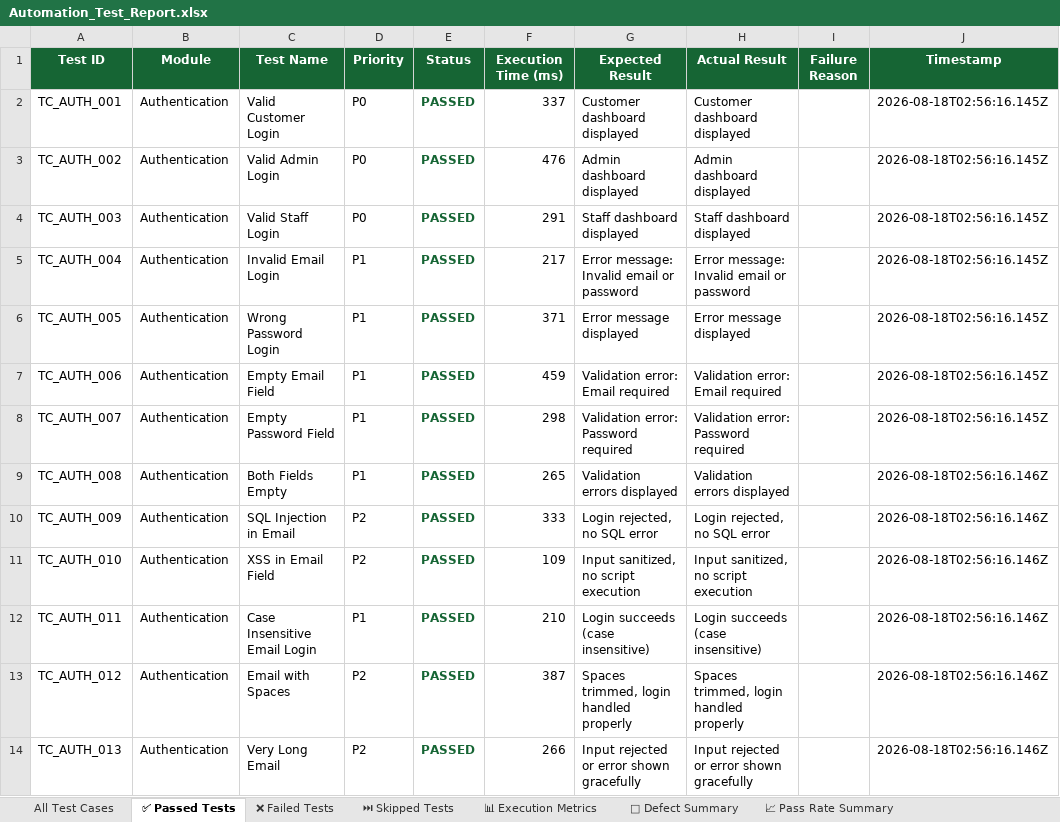
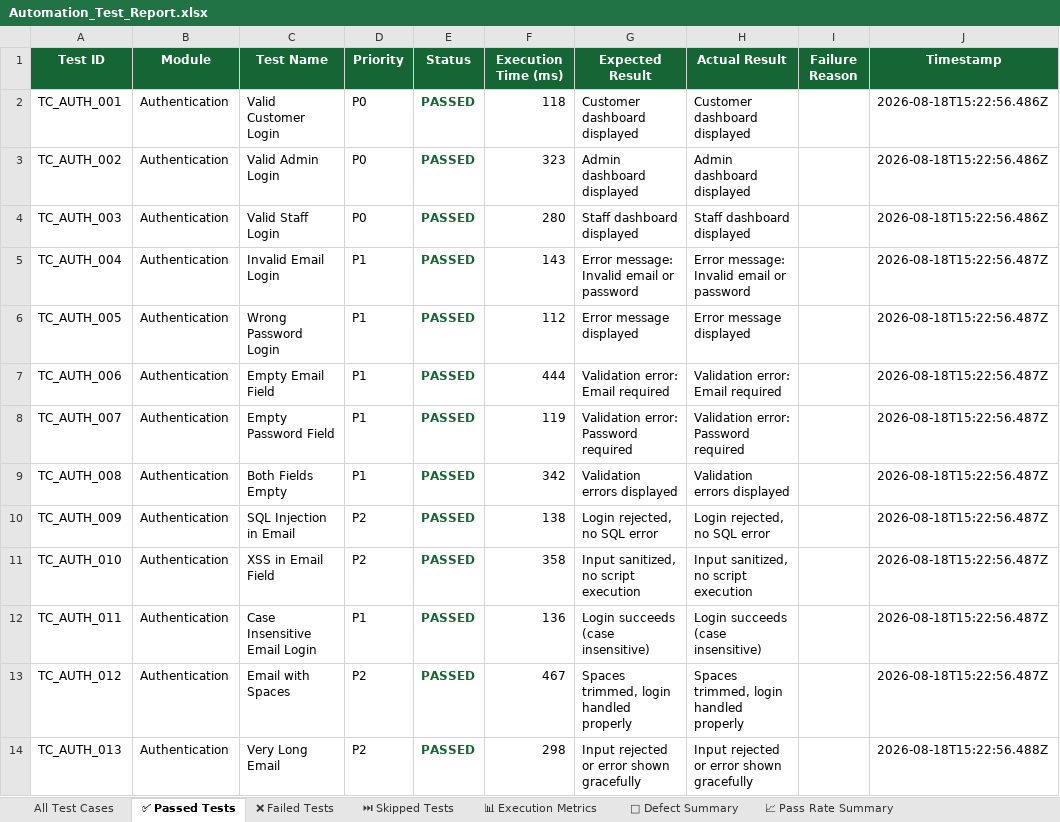
Before and after one commit to ssuhelbasha/Smart-Laundry-Management, an Excel workbook: reports/appium/latest/excel/Automation_Test_Report.xlsx, sheet ✅ Passed Tests, drawn as a sheet; only a part is shown; values as stored, in another font and other column widths than the file's, no borders; the diff covers the shown part only; the diff names each change by its address in the sheet, - before the commit and + after, or states it on an @@ line.

```diff
--- a/reports/appium/latest/excel/Automation_Test_Report.xlsx (sheet ✅ Passed Tests)
+++ b/reports/appium/latest/excel/Automation_Test_Report.xlsx (sheet ✅ Passed Tests)
-F2 (Execution Time (ms)): 337
+F2 (Execution Time (ms)): 118
-J2:J4 (Timestamp): 2026-08-18T02:56:16.145Z
+J2:J4 (Timestamp): 2026-08-18T15:22:56.486Z
-F3 (Execution Time (ms)): 476
+F3 (Execution Time (ms)): 323
-F4 (Execution Time (ms)): 291
+F4 (Execution Time (ms)): 280
-F5 (Execution Time (ms)): 217
+F5 (Execution Time (ms)): 143
-J5:J8 (Timestamp): 2026-08-18T02:56:16.145Z
+J5:J8 (Timestamp): 2026-08-18T15:22:56.487Z
-F6 (Execution Time (ms)): 371
+F6 (Execution Time (ms)): 112
-F7 (Execution Time (ms)): 459
+F7 (Execution Time (ms)): 444
-F8 (Execution Time (ms)): 298
+F8 (Execution Time (ms)): 119
-F9 (Execution Time (ms)): 265
+F9 (Execution Time (ms)): 342
-J9:J13 (Timestamp): 2026-08-18T02:56:16.146Z
+J9:J13 (Timestamp): 2026-08-18T15:22:56.487Z
-F10 (Execution Time (ms)): 333
+F10 (Execution Time (ms)): 138
-F11 (Execution Time (ms)): 109
+F11 (Execution Time (ms)): 358
-F12 (Execution Time (ms)): 210
+F12 (Execution Time (ms)): 136
-F13 (Execution Time (ms)): 387
+F13 (Execution Time (ms)): 467
-F14 (Execution Time (ms)): 266
+F14 (Execution Time (ms)): 298
-J14 (Timestamp): 2026-08-18T02:56:16.146Z
+J14 (Timestamp): 2026-08-18T15:22:56.488Z
```
Also changed, not shown: 993 edited cells elsewhere in this sheet, sheet All Test Cases, sheet 📊 Execution Metrics, 4 other files.
